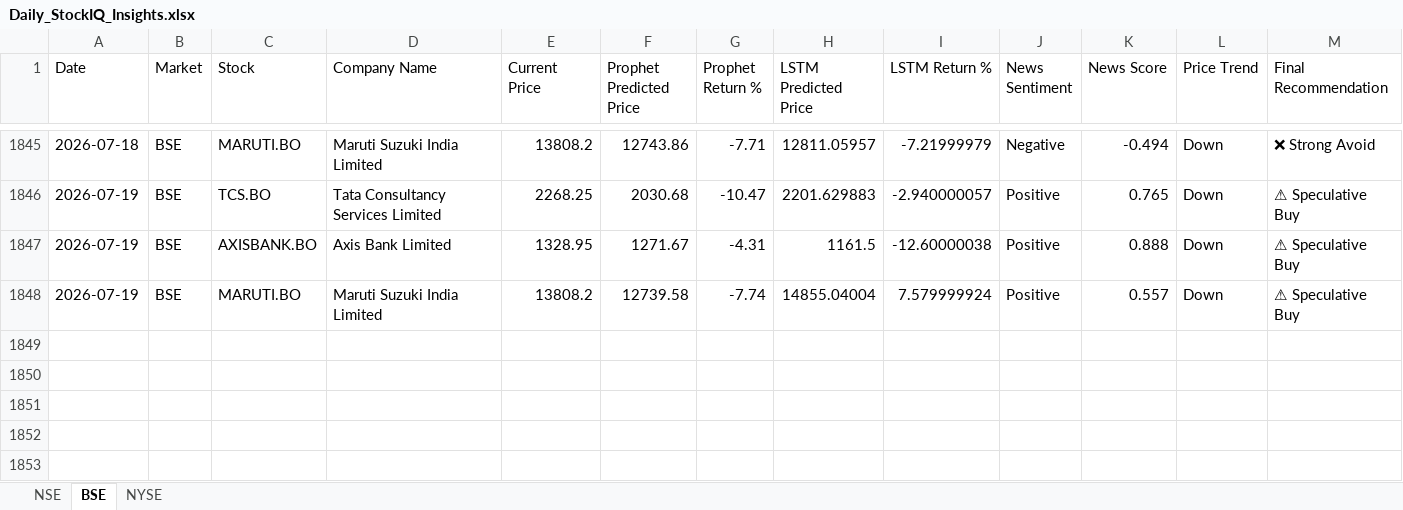
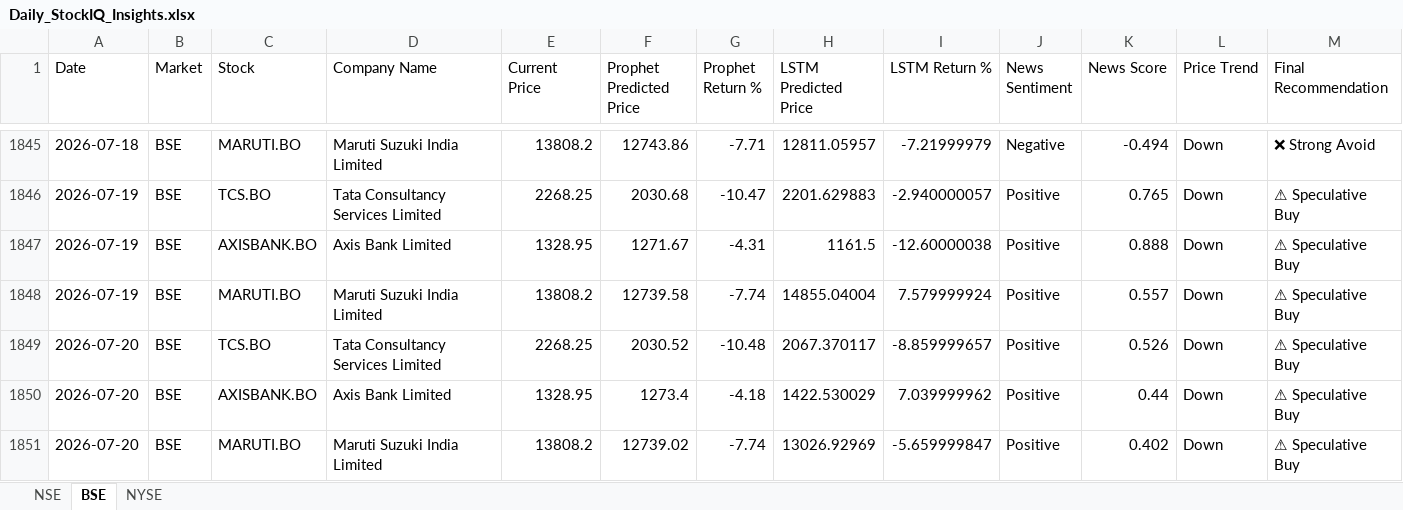
Before and after one commit to sureshkonar/stock-portfolio-optimization, an Excel workbook: Daily_StockIQ_Insights.xlsx, sheet BSE, drawn as a sheet; only a part is shown, gaps mark what is left out; values as stored, in another font and other column widths than the file's, no borders; rows hold the shown columns only; the diff names each change by its address in the sheet, - before the commit and + after, or states it on an @@ line.

```diff
--- a/Daily_StockIQ_Insights.xlsx (sheet BSE)
+++ b/Daily_StockIQ_Insights.xlsx (sheet BSE)
+row 1849: 2026-07-20 | BSE | TCS.BO | Tata Consultancy Services Limited | 2268.25 | 2030.52 | -10.48 | 2067.370117 | -8.859999657 | Positive | 0.526 | Down | ⚠ Speculative Buy
+row 1850: 2026-07-20 | BSE | AXISBANK.BO | Axis Bank Limited | 1328.95 | 1273.4 | -4.18 | 1422.530029 | 7.039999962 | Positive | 0.44 | Down | ⚠ Speculative Buy
+row 1851: 2026-07-20 | BSE | MARUTI.BO | Maruti Suzuki India Limited | 13808.2 | 12739.02 | -7.74 | 13026.92969 | -5.659999847 | Positive | 0.402 | Down | ⚠ Speculative Buy
```
Also changed, not shown: sheet NYSE, sheet NSE.
